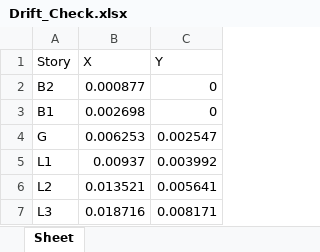
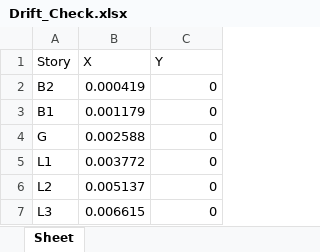
Before and after one commit to NegarAshrafi/ETABS_Project, an Excel workbook: Reports/Drift_Check.xlsx, sheet Sheet, drawn as a sheet; values as stored, in another font and other column widths than the file's, no borders; charts and pictures and conditional formats and table styles not drawn; the diff names each change by its address in the sheet, - before the commit and + after, or states it on an @@ line.

```diff
--- a/Reports/Drift_Check.xlsx (sheet Sheet)
+++ b/Reports/Drift_Check.xlsx (sheet Sheet)
-B2 (X): 0.000877
+B2 (X): 0.000419
-B3 (X): 0.002698
+B3 (X): 0.001179
-B4 (X): 0.006253
+B4 (X): 0.002588
-C4 (Y): 0.002547
+C4 (Y): 0
-B5 (X): 0.00937
+B5 (X): 0.003772
-C5 (Y): 0.003992
+C5 (Y): 0
-B6 (X): 0.013521
+B6 (X): 0.005137
-C6 (Y): 0.005641
+C6 (Y): 0
-B7 (X): 0.018716
+B7 (X): 0.006615
-C7 (Y): 0.008171
+C7 (Y): 0
```
Also changed, not shown: charts or pictures, 8 other files.
